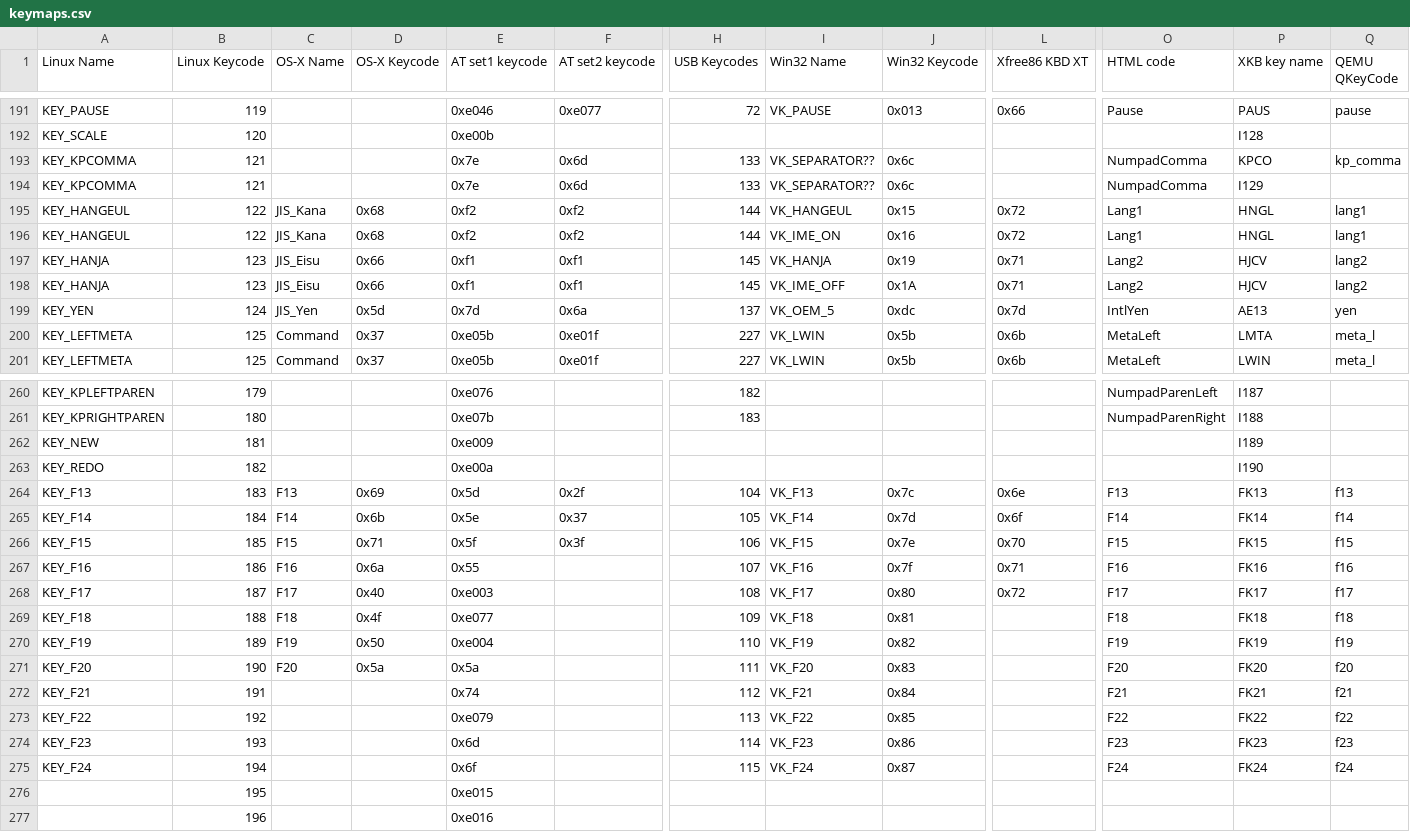
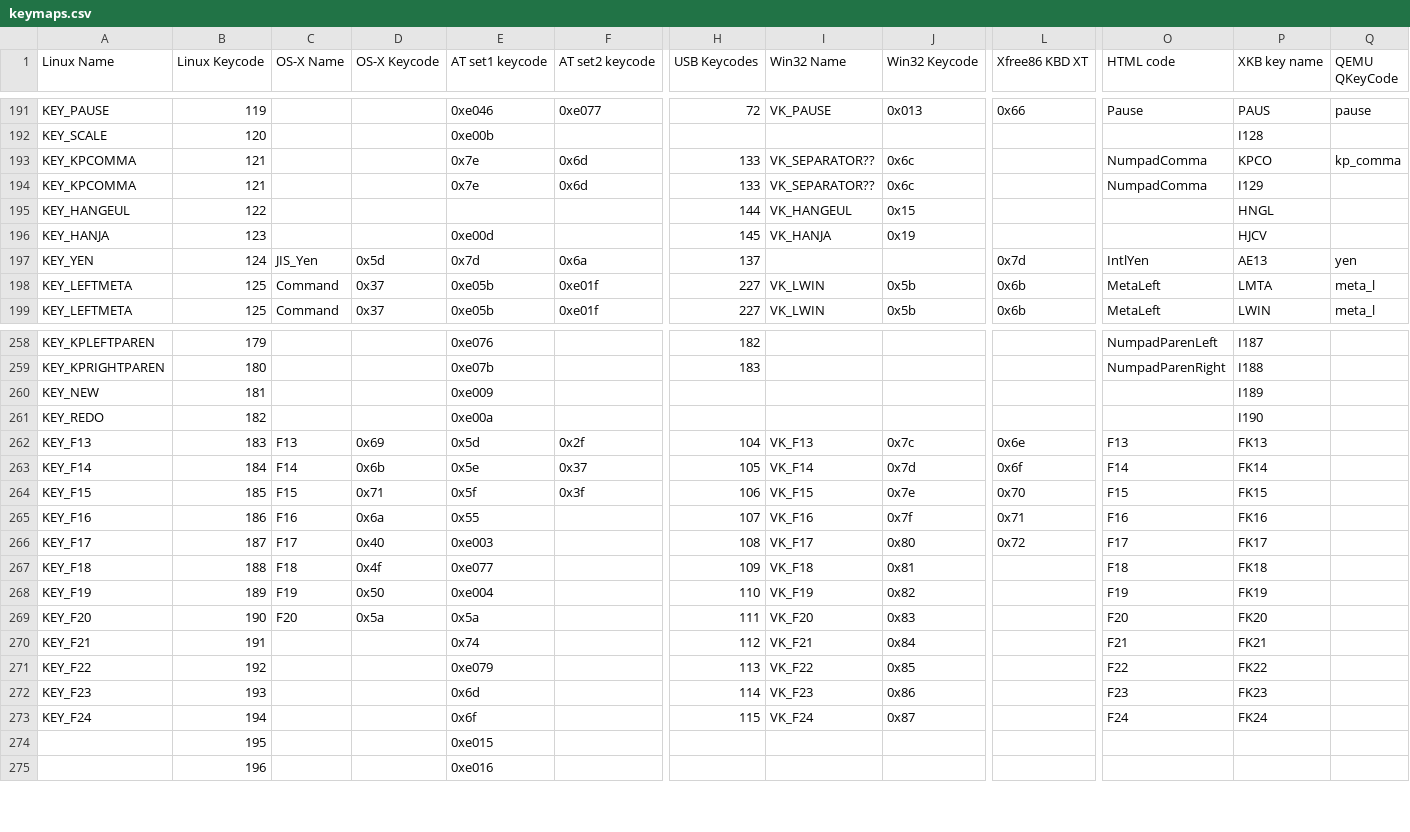
Before and after one commit to aosp-mirror-neo/trusty_external_qemu-keycodemapdb, a CSV file: data/keymaps.csv, drawn as a sheet; only a part is shown, gaps mark what is left out; removed rows and columns are numbered as before the commit, all else as after; rows hold the shown columns only; the diff covers the shown part only; the diff names each change by its address in the sheet, - before the commit and + after, or states it on an @@ line.

Commit message:
Revert "Merge upstream into keycodemapdb"
This reverts commit 5359403f8ce2a6c620ced952b3872adcf26dbb72, reversing
changes made to 58deedb9bb4cc59f5e0fb90d8e367b00dc898d8e.

Change-Id: Ib20c84e3361d5aca08b6e074cc37a98705f48bd4

```diff
--- a/data/keymaps.csv
+++ b/data/keymaps.csv
-C195 (OS-X Name): JIS_Kana
+C195 (OS-X Name): (empty)
-D195 (OS-X Keycode): 0x68
+D195 (OS-X Keycode): (empty)
-E195 (AT set1 keycode): 0xf2
+E195 (AT set1 keycode): (empty)
-F195 (AT set2 keycode): 0xf2
+F195 (AT set2 keycode): (empty)
-L195 (Xfree86 KBD XT): 0x72
+L195 (Xfree86 KBD XT): (empty)
-O195 (HTML code): Lang1
+O195 (HTML code): (empty)
-Q195 (QEMU QKeyCode): lang1
+Q195 (QEMU QKeyCode): (empty)
-row 196: KEY_HANGEUL | 122 | JIS_Kana | 0x68 | 0xf2 | 0xf2 | 144 | VK_IME_ON | 0x16 | 0x72 | Lang1 | HNGL | lang1
-C196 (OS-X Name): JIS_Eisu
+C196 (OS-X Name): (empty)
-D196 (OS-X Keycode): 0x66
+D196 (OS-X Keycode): (empty)
-E196 (AT set1 keycode): 0xf1
+E196 (AT set1 keycode): 0xe00d
-F196 (AT set2 keycode): 0xf1
+F196 (AT set2 keycode): (empty)
-L196 (Xfree86 KBD XT): 0x71
+L196 (Xfree86 KBD XT): (empty)
-O196 (HTML code): Lang2
+O196 (HTML code): (empty)
-Q196 (QEMU QKeyCode): lang2
+Q196 (QEMU QKeyCode): (empty)
-row 198: KEY_HANJA | 123 | JIS_Eisu | 0x66 | 0xf1 | 0xf1 | 145 | VK_IME_OFF | 0x1A | 0x71 | Lang2 | HJCV | lang2
-I197 (Win32 Name): VK_OEM_5
+I197 (Win32 Name): (empty)
-J197 (Win32 Keycode): 0xdc
+J197 (Win32 Keycode): (empty)
-Q262 (QEMU QKeyCode): f13
+Q262 (QEMU QKeyCode): (empty)
-Q263 (QEMU QKeyCode): f14
+Q263 (QEMU QKeyCode): (empty)
-Q264 (QEMU QKeyCode): f15
+Q264 (QEMU QKeyCode): (empty)
-Q265 (QEMU QKeyCode): f16
+Q265 (QEMU QKeyCode): (empty)
-Q266 (QEMU QKeyCode): f17
+Q266 (QEMU QKeyCode): (empty)
-Q267 (QEMU QKeyCode): f18
+Q267 (QEMU QKeyCode): (empty)
-Q268 (QEMU QKeyCode): f19
+Q268 (QEMU QKeyCode): (empty)
-Q269 (QEMU QKeyCode): f20
+Q269 (QEMU QKeyCode): (empty)
-Q270 (QEMU QKeyCode): f21
+Q270 (QEMU QKeyCode): (empty)
-Q271 (QEMU QKeyCode): f22
+Q271 (QEMU QKeyCode): (empty)
-Q272 (QEMU QKeyCode): f23
+Q272 (QEMU QKeyCode): (empty)
-Q273 (QEMU QKeyCode): f24
+Q273 (QEMU QKeyCode): (empty)
```
Also changed, not shown: 54 edited cells elsewhere in this file, 11 other files.
